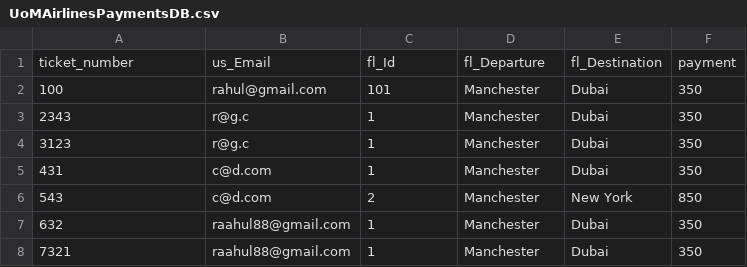
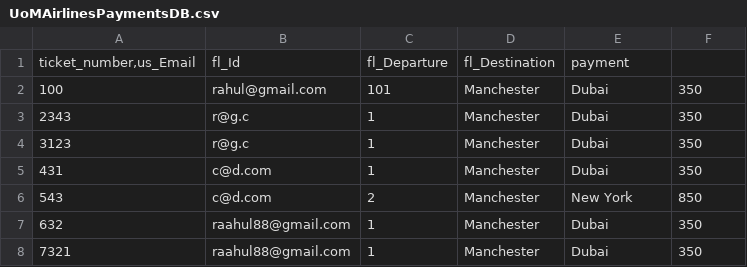
Before and after one commit to dannicz/UoMAirlines, a CSV file: UoMAirlinesPaymentsDB.csv, drawn as a sheet; only a part is shown; removed rows and columns are numbered as before the commit, all else as after; the diff names each change by its address in the sheet, - before the commit and + after, or states it on an @@ line.

```diff
--- a/UoMAirlinesPaymentsDB.csv
+++ b/UoMAirlinesPaymentsDB.csv
-row 1: ticket_number | us_Email | fl_Id | fl_Departure | fl_Destination | payment
+row 1: ticket_number,us_Email | fl_Id | fl_Departure | fl_Destination | payment
```
Also changed, not shown: 1 other file.
